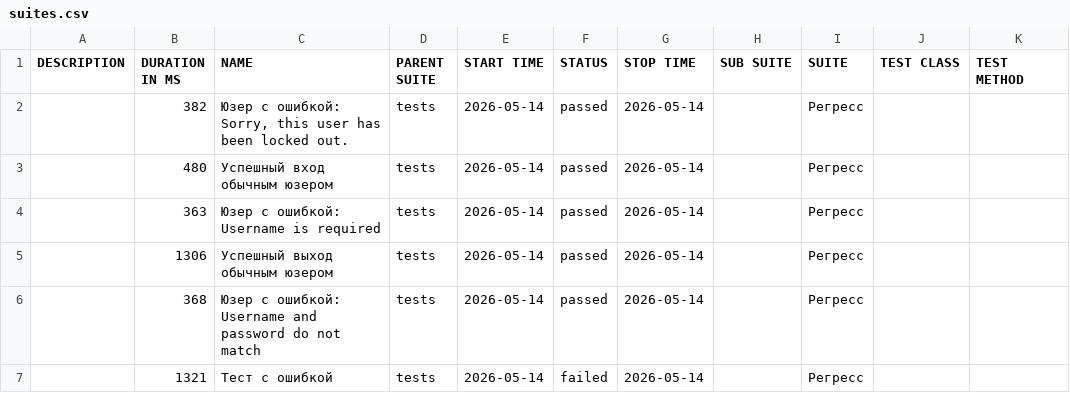
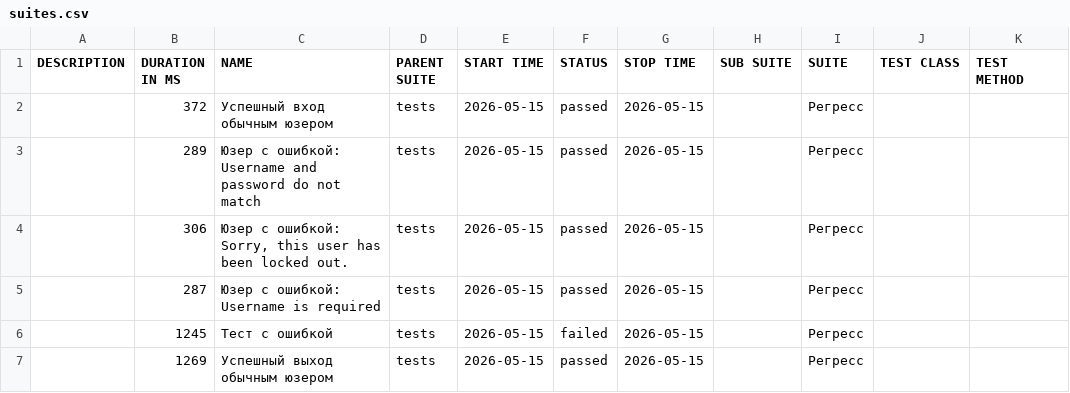
Before and after one commit to barsovichok/playwright_python_training, a CSV file: data/suites.csv, drawn as a sheet.

```diff
--- a/data/suites.csv
+++ b/data/suites.csv
@@ -1,7 +1,7 @@
 "DESCRIPTION","DURATION IN MS","NAME","PARENT SUITE","START TIME","STATUS","STOP TIME","SUB SUITE","SUITE","TEST CLASS","TEST METHOD"
-"","382","Юзер с ошибкой: Sorry, this user has been locked out.","tests","2026-05-14","passed","2026-05-14","","Регресс","",""
-"","480","Успешный вход обычным юзером","tests","2026-05-14","passed","2026-05-14","","Регресс","",""
-"","363","Юзер с ошибкой: Username is required","tests","2026-05-14","passed","2026-05-14","","Регресс","",""
-"","1306","Успешный выход обычным юзером","tests","2026-05-14","passed","2026-05-14","","Регресс","",""
-"","368","Юзер с ошибкой: Username and password do not match","tests","2026-05-14","passed","2026-05-14","","Регресс","",""
-"","1321","Тест с ошибкой","tests","2026-05-14","failed","2026-05-14","","Регресс","",""
+"","372","Успешный вход обычным юзером","tests","2026-05-15","passed","2026-05-15","","Регресс","",""
+"","289","Юзер с ошибкой: Username and password do not match","tests","2026-05-15","passed","2026-05-15","","Регресс","",""
+"","306","Юзер с ошибкой: Sorry, this user has been locked out.","tests","2026-05-15","passed","2026-05-15","","Регресс","",""
+"","287","Юзер с ошибкой: Username is required","tests","2026-05-15","passed","2026-05-15","","Регресс","",""
+"","1245","Тест с ошибкой","tests","2026-05-15","failed","2026-05-15","","Регресс","",""
+"","1269","Успешный выход обычным юзером","tests","2026-05-15","passed","2026-05-15","","Регресс","",""
```
Also changed, not shown: 31 other files.
